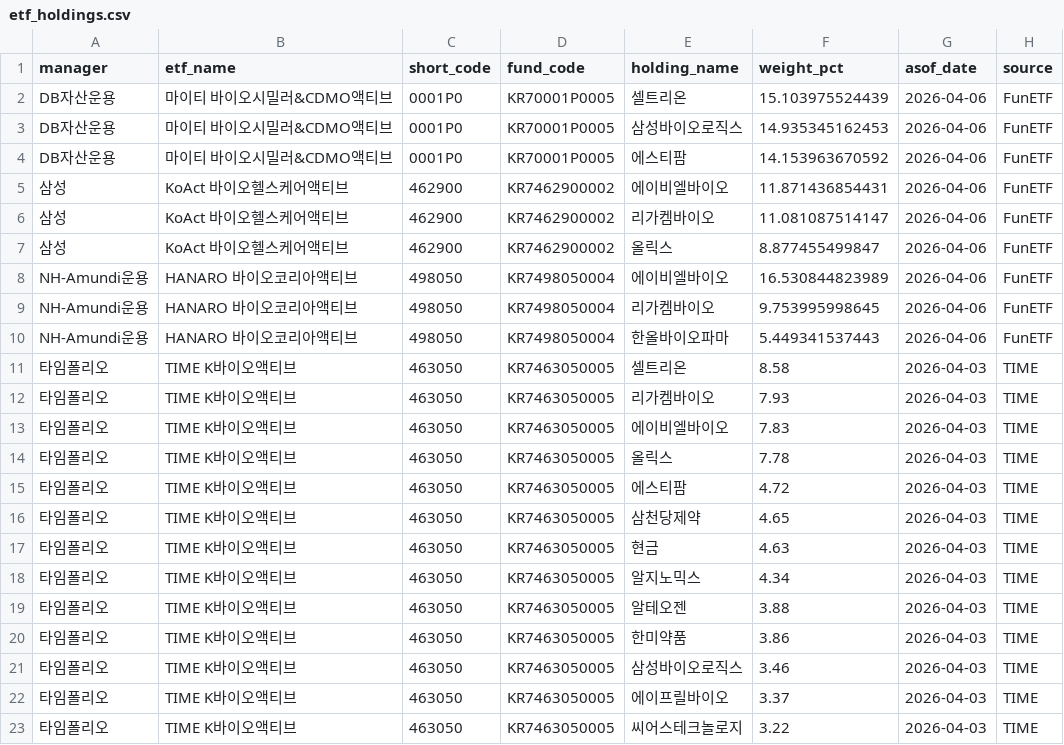
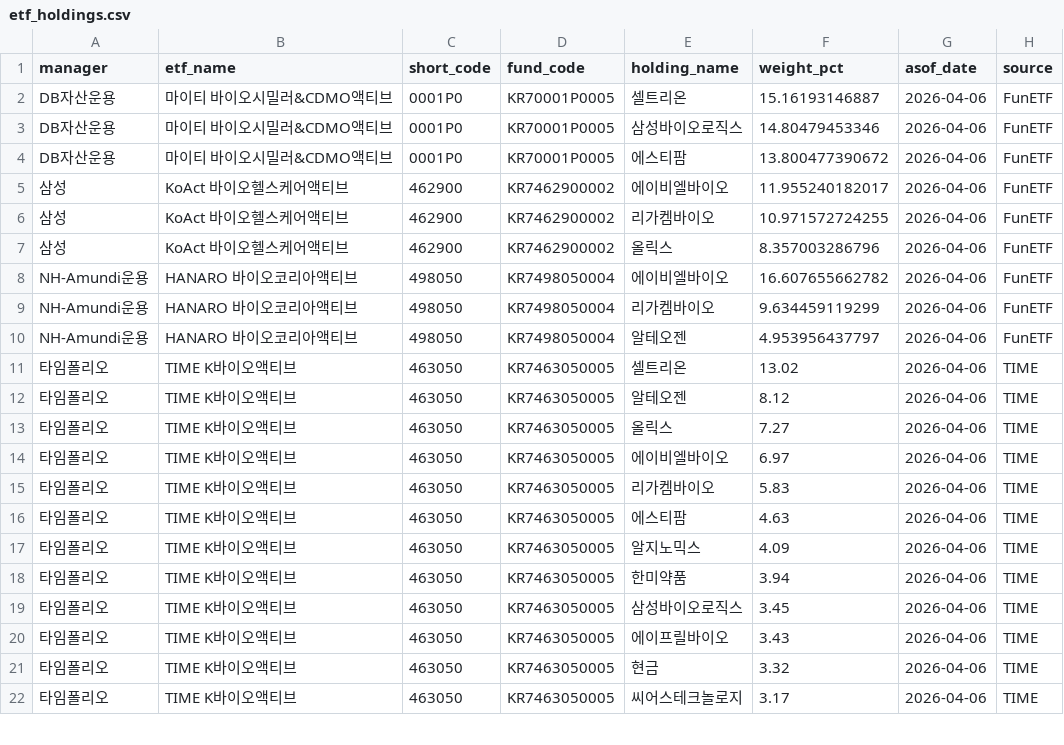
Before and after one commit to jykim4846/etf_check, a CSV file: data/etf_holdings.csv, drawn as a sheet; only a part is shown; the diff covers the shown part only.

```diff
--- a/data/etf_holdings.csv
+++ b/data/etf_holdings.csv
@@ -1,23 +1,22 @@
 manager,etf_name,short_code,fund_code,holding_name,weight_pct,asof_date,source
-DB자산운용,마이티 바이오시밀러&CDMO액티브,0001P0,KR70001P0005,셀트리온,15.103975524439,2026-04-06,FunETF
-DB자산운용,마이티 바이오시밀러&CDMO액티브,0001P0,KR70001P0005,삼성바이오로직스,14.935345162453,2026-04-06,FunETF
-DB자산운용,마이티 바이오시밀러&CDMO액티브,0001P0,KR70001P0005,에스티팜,14.153963670592,2026-04-06,FunETF
-삼성,KoAct 바이오헬스케어액티브,462900,KR7462900002,에이비엘바이오,11.871436854431,2026-04-06,FunETF
-삼성,KoAct 바이오헬스케어액티브,462900,KR7462900002,리가켐바이오,11.081087514147,2026-04-06,FunETF
-삼성,KoAct 바이오헬스케어액티브,462900,KR7462900002,올릭스,8.877455499847,2026-04-06,FunETF
-NH-Amundi운용,HANARO 바이오코리아액티브,498050,KR7498050004,에이비엘바이오,16.530844823989,2026-04-06,FunETF
-NH-Amundi운용,HANARO 바이오코리아액티브,498050,KR7498050004,리가켐바이오,9.753995998645,2026-04-06,FunETF
-NH-Amundi운용,HANARO 바이오코리아액티브,498050,KR7498050004,한올바이오파마,5.449341537443,2026-04-06,FunETF
-타임폴리오,TIME K바이오액티브,463050,KR7463050005,셀트리온,8.58,2026-04-03,TIME
-타임폴리오,TIME K바이오액티브,463050,KR7463050005,리가켐바이오,7.93,2026-04-03,TIME
-타임폴리오,TIME K바이오액티브,463050,KR7463050005,에이비엘바이오,7.83,2026-04-03,TIME
-타임폴리오,TIME K바이오액티브,463050,KR7463050005,올릭스,7.78,2026-04-03,TIME
-타임폴리오,TIME K바이오액티브,463050,KR7463050005,에스티팜,4.72,2026-04-03,TIME
-타임폴리오,TIME K바이오액티브,463050,KR7463050005,삼천당제약,4.65,2026-04-03,TIME
-타임폴리오,TIME K바이오액티브,463050,KR7463050005,현금,4.63,2026-04-03,TIME
-타임폴리오,TIME K바이오액티브,463050,KR7463050005,알지노믹스,4.34,2026-04-03,TIME
-타임폴리오,TIME K바이오액티브,463050,KR7463050005,알테오젠,3.88,2026-04-03,TIME
-타임폴리오,TIME K바이오액티브,463050,KR7463050005,한미약품,3.86,2026-04-03,TIME
-타임폴리오,TIME K바이오액티브,463050,KR7463050005,삼성바이오로직스,3.46,2026-04-03,TIME
-타임폴리오,TIME K바이오액티브,463050,KR7463050005,에이프릴바이오,3.37,2026-04-03,TIME
-타임폴리오,TIME K바이오액티브,463050,KR7463050005,씨어스테크놀로지,3.22,2026-04-03,TIME
+DB자산운용,마이티 바이오시밀러&CDMO액티브,0001P0,KR70001P0005,셀트리온,15.16193146887,2026-04-06,FunETF
+DB자산운용,마이티 바이오시밀러&CDMO액티브,0001P0,KR70001P0005,삼성바이오로직스,14.80479453346,2026-04-06,FunETF
+DB자산운용,마이티 바이오시밀러&CDMO액티브,0001P0,KR70001P0005,에스티팜,13.800477390672,2026-04-06,FunETF
+삼성,KoAct 바이오헬스케어액티브,462900,KR7462900002,에이비엘바이오,11.955240182017,2026-04-06,FunETF
+삼성,KoAct 바이오헬스케어액티브,462900,KR7462900002,리가켐바이오,10.971572724255,2026-04-06,FunETF
+삼성,KoAct 바이오헬스케어액티브,462900,KR7462900002,올릭스,8.357003286796,2026-04-06,FunETF
+NH-Amundi운용,HANARO 바이오코리아액티브,498050,KR7498050004,에이비엘바이오,16.607655662782,2026-04-06,FunETF
+NH-Amundi운용,HANARO 바이오코리아액티브,498050,KR7498050004,리가켐바이오,9.634459119299,2026-04-06,FunETF
+NH-Amundi운용,HANARO 바이오코리아액티브,498050,KR7498050004,알테오젠,4.953956437797,2026-04-06,FunETF
+타임폴리오,TIME K바이오액티브,463050,KR7463050005,셀트리온,13.02,2026-04-06,TIME
+타임폴리오,TIME K바이오액티브,463050,KR7463050005,알테오젠,8.12,2026-04-06,TIME
+타임폴리오,TIME K바이오액티브,463050,KR7463050005,올릭스,7.27,2026-04-06,TIME
+타임폴리오,TIME K바이오액티브,463050,KR7463050005,에이비엘바이오,6.97,2026-04-06,TIME
+타임폴리오,TIME K바이오액티브,463050,KR7463050005,리가켐바이오,5.83,2026-04-06,TIME
+타임폴리오,TIME K바이오액티브,463050,KR7463050005,에스티팜,4.63,2026-04-06,TIME
+타임폴리오,TIME K바이오액티브,463050,KR7463050005,알지노믹스,4.09,2026-04-06,TIME
+타임폴리오,TIME K바이오액티브,463050,KR7463050005,한미약품,3.94,2026-04-06,TIME
+타임폴리오,TIME K바이오액티브,463050,KR7463050005,삼성바이오로직스,3.45,2026-04-06,TIME
+타임폴리오,TIME K바이오액티브,463050,KR7463050005,에이프릴바이오,3.43,2026-04-06,TIME
+타임폴리오,TIME K바이오액티브,463050,KR7463050005,현금,3.32,2026-04-06,TIME
+타임폴리오,TIME K바이오액티브,463050,KR7463050005,씨어스테크놀로지,3.17,2026-04-06,TIME
```
Also changed, not shown: 1 added row, 2 removed rows and 66 edited cells elsewhere in this file, data/etf_list.csv, 6 other files.
